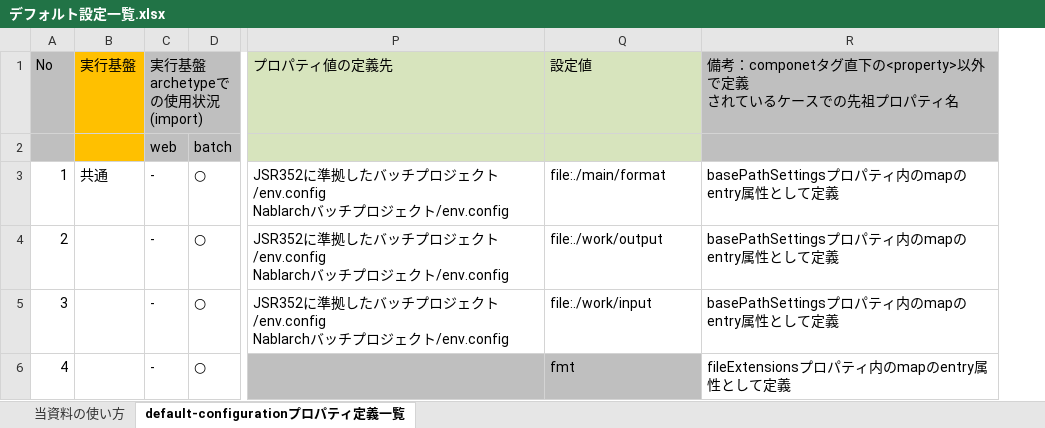
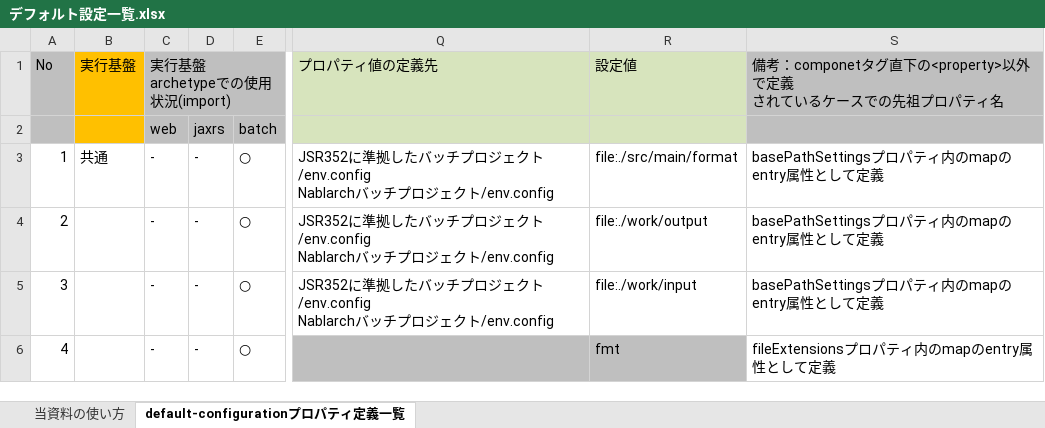
Before and after one commit to nablarch/nablarch-document, an Excel workbook: application_framework/application_framework/configuration/デフォルト設定一覧.xlsx, sheet default-configurationプロパティ定義一覧, drawn as a sheet; only a part is shown, gaps mark what is left out; values as stored, in another font and other column widths than the file's, no borders; conditional formats not drawn; addresses are those after the commit; the diff covers the shown part only; the diff names each change by its address in the sheet, - before the commit and + after, or states it on an @@ line.

Commit message:
デフォルト設定一覧の不具合修正

```diff
--- a/application_framework/application_framework/configuration/デフォルト設定一覧.xlsx (sheet default-configurationプロパティ定義一覧)
+++ b/application_framework/application_framework/configuration/デフォルト設定一覧.xlsx (sheet default-configurationプロパティ定義一覧)
+column D, rows 2-6: jaxrs | - | - | - | -
-R3: file:./main/format
+R3: file:./src/main/format
```
Also changed, not shown: 1 added row, 1 removed row, 27 edited cells and row numbers in column A elsewhere in this sheet, sheet 当資料の使い方.
